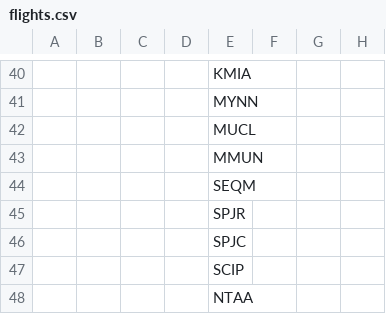
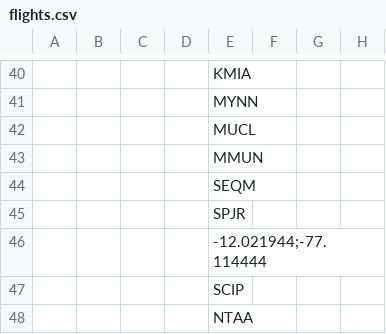
Before and after one commit to johannesmols/flight-tracker, a CSV file: data/flights.csv, drawn as a sheet; only a part is shown, gaps mark what is left out; the diff names each change by its address in the sheet, - before the commit and + after, or states it on an @@ line.

Commit message:
Updated flight data

```diff
--- a/data/flights.csv
+++ b/data/flights.csv
-E46: SPJC
+E46: -12.021944;-77.114444
```
